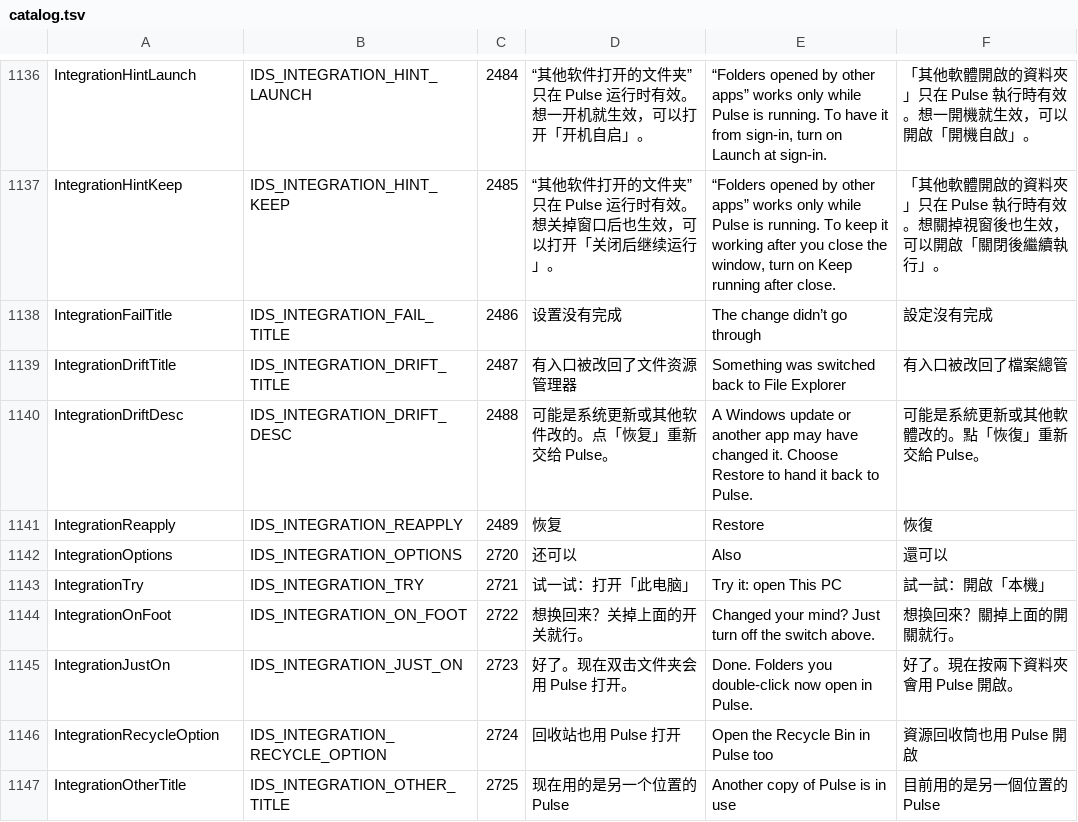
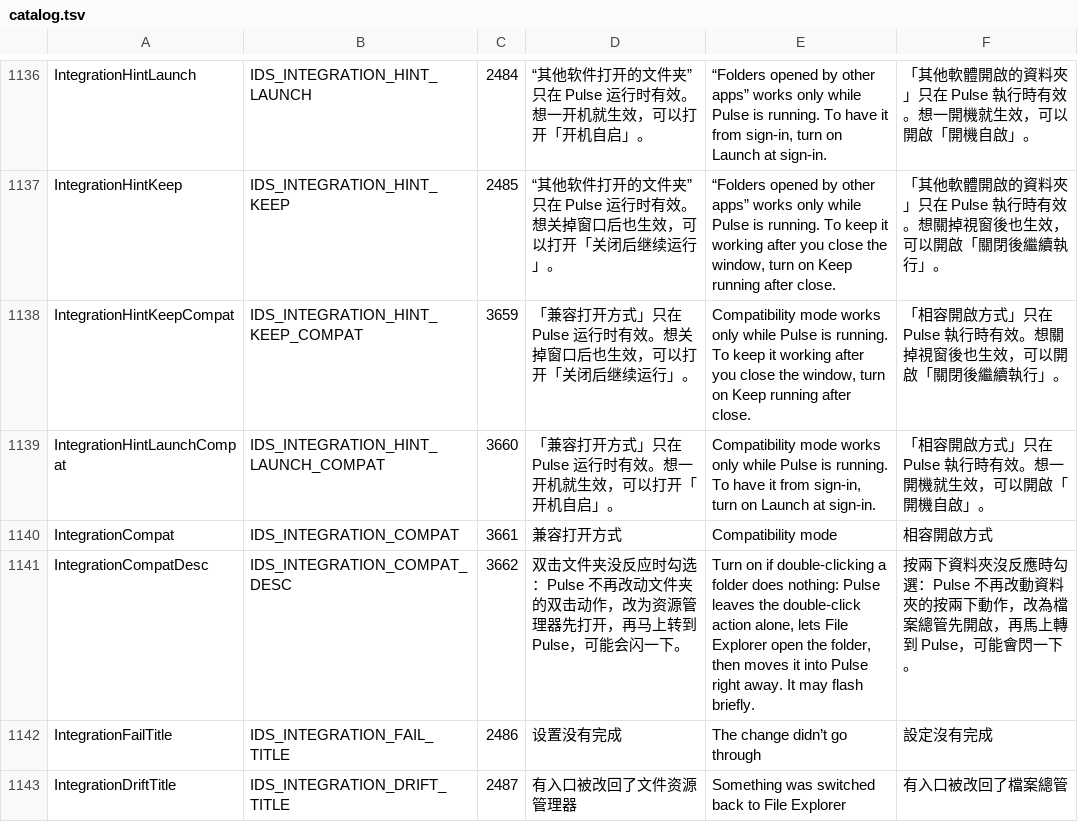
Before and after one commit to 0xheguoxing/pulse, a TSV file: tools/l10n/catalog.tsv, drawn as a sheet; only a part is shown, gaps mark what is left out; the shorter side is filled out with more unchanged rows.

Commit message:
Add a compatibility mode for opening folders
Some machines never launch Pulse when a folder is double-clicked once the
Directory/Drive open verb points at it. The new 兼容打开方式 option leaves
the folder verb unregistered and lets File Explorer open the folder, then
takes the window over (the former experimental takeover path), so the
scope stays covered without touching the double-click action.

- AppPrefs::integration_folders_compat, saved in app.json, default off
- settings action 9, row under 其他软件打开的文件夹, hints when Pulse
  must keep running; the 实验 tag is dropped from the takeover row
- drift check and folder tile account for compat
- selftest case integration-compat; settings layout test covers 3 rows

```diff
--- a/tools/l10n/catalog.tsv
+++ b/tools/l10n/catalog.tsv
@@ -1137,2 +1137,6 @@ IntegrationHintLaunch	IDS_INTEGRATION_HINT_LAUNCH	2484	“其他软件打开的
 IntegrationHintKeep	IDS_INTEGRATION_HINT_KEEP	2485	“其他软件打开的文件夹”只在 Pulse 运行时有效。想关掉窗口后也生效，可以打开「关闭后继续运行」。	“Folders opened by other apps” works only while Pulse is running. To keep it working after you close the window, turn on Keep running after close.	「其他軟體開啟的資料夾」只在 Pulse 執行時有效。想關掉視窗後也生效，可以開啟「關閉後繼續執行」。
+IntegrationHintKeepCompat	IDS_INTEGRATION_HINT_KEEP_COMPAT	3659	「兼容打开方式」只在 Pulse 运行时有效。想关掉窗口后也生效，可以打开「关闭后继续运行」。	Compatibility mode works only while Pulse is running. To keep it working after you close the window, turn on Keep running after close.	「相容開啟方式」只在 Pulse 執行時有效。想關掉視窗後也生效，可以開啟「關閉後繼續執行」。
+IntegrationHintLaunchCompat	IDS_INTEGRATION_HINT_LAUNCH_COMPAT	3660	「兼容打开方式」只在 Pulse 运行时有效。想一开机就生效，可以打开「开机自启」。	Compatibility mode works only while Pulse is running. To have it from sign-in, turn on Launch at sign-in.	「相容開啟方式」只在 Pulse 執行時有效。想一開機就生效，可以開啟「開機自啟」。
+IntegrationCompat	IDS_INTEGRATION_COMPAT	3661	兼容打开方式	Compatibility mode	相容開啟方式
+IntegrationCompatDesc	IDS_INTEGRATION_COMPAT_DESC	3662	双击文件夹没反应时勾选：Pulse 不再改动文件夹的双击动作，改为资源管理器先打开，再马上转到 Pulse，可能会闪一下。	Turn on if double-clicking a folder does nothing: Pulse leaves the double-click action alone, lets File Explorer open the folder, then moves it into Pulse right away. It may flash briefly.	按兩下資料夾沒反應時勾選：Pulse 不再改動資料夾的按兩下動作，改為檔案總管先開啟，再馬上轉到 Pulse，可能會閃一下。
 IntegrationFailTitle	IDS_INTEGRATION_FAIL_TITLE	2486	设置没有完成	The change didn’t go through	設定沒有完成
```
Also changed, not shown: 17 other files.
